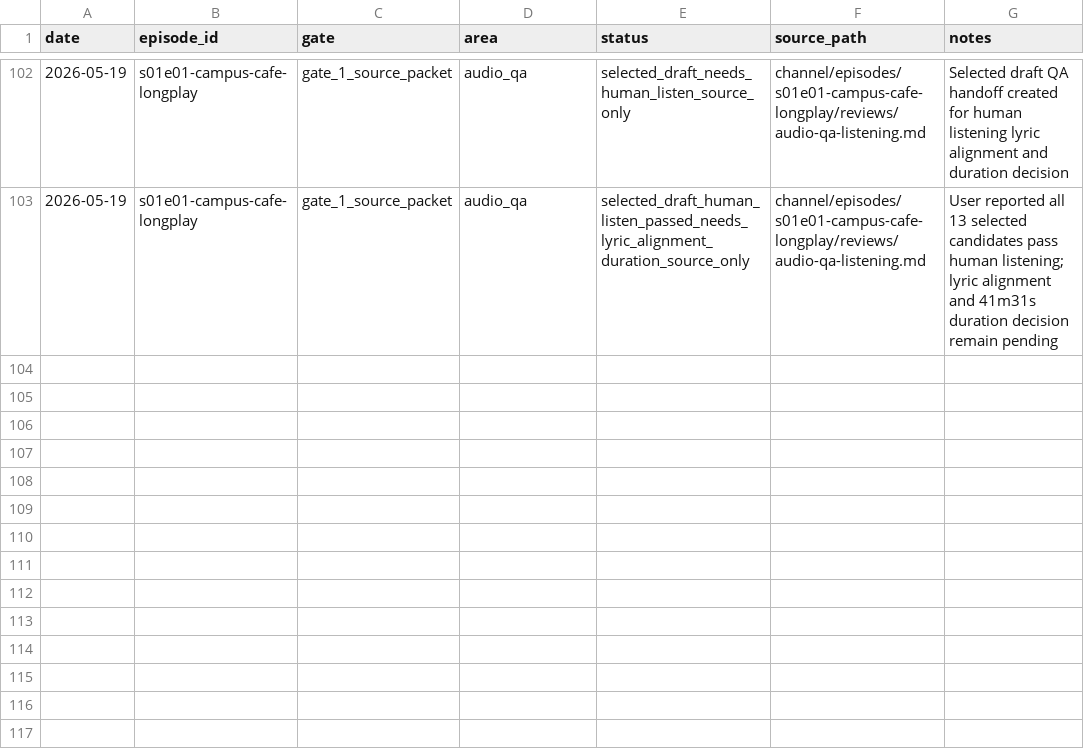
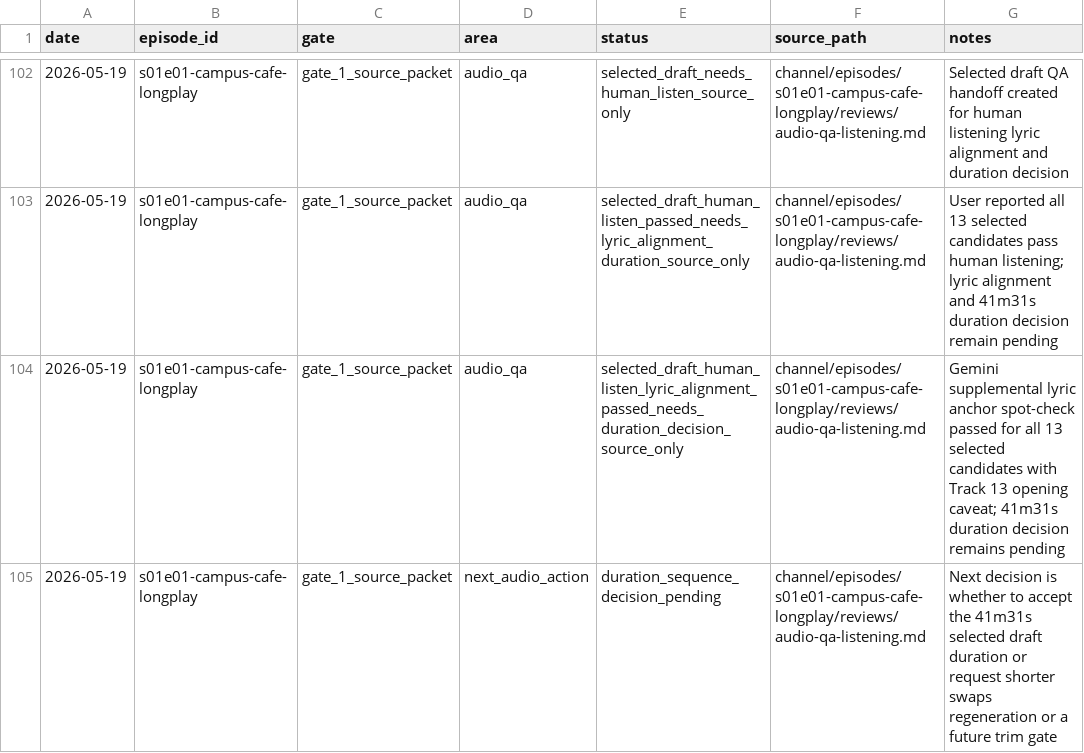
Before and after one commit to myr-air/zodiac-leo, a CSV file: channel/episodes/s01e01-campus-cafe-longplay/tracking/status.csv, drawn as a sheet; only a part is shown, gaps mark what is left out; the diff names each change by its address in the sheet, - before the commit and + after, or states it on an @@ line.

Commit message:
Record S01E01 lyric anchor spot-check

```diff
--- a/channel/episodes/s01e01-campus-cafe-longplay/tracking/status.csv
+++ b/channel/episodes/s01e01-campus-cafe-longplay/tracking/status.csv
+row 104: 2026-05-19 | s01e01-campus-cafe-longplay | gate_1_source_packet | audio_qa | selected_draft_human_listen_lyric_alignment_passed_needs_duration_decision_source_only | channel/episodes/s01e01-campus-cafe-longplay/reviews/audio-qa-listening.md | Gemini supplemental lyric anchor spot-check passed for all 13 selected candidates with Track 13 opening caveat; 41m31s duration decision remains pending
+row 105: 2026-05-19 | s01e01-campus-cafe-longplay | gate_1_source_packet | next_audio_action | duration_sequence_decision_pending | channel/episodes/s01e01-campus-cafe-longplay/reviews/audio-qa-listening.md | Next decision is whether to accept the 41m31s selected draft duration or request shorter swaps regeneration or a future trim gate
```
Also changed, not shown: channel/episodes/s01e01-campus-cafe-longplay/tracking/assets.csv, channel/episodes/s01e01-campus-cafe-longplay/tracking/decisions.csv, 8 other files.
